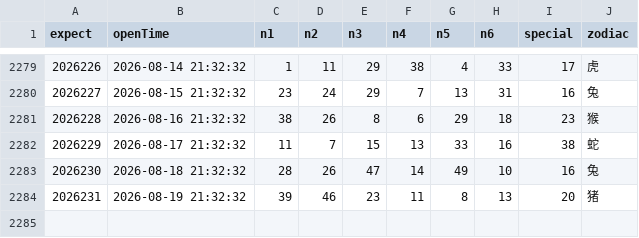
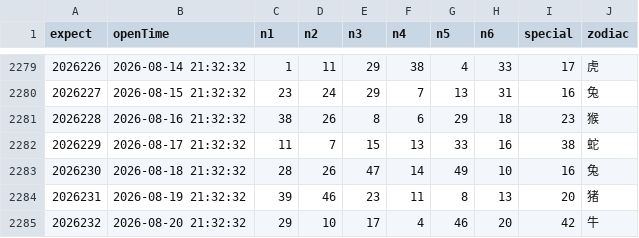
Before and after one commit to lhq157/macaujc, a CSV file: output/20260820.csv (was output/20260819.csv), drawn as a sheet; only a part is shown, gaps mark what is left out.

Commit message:
数据更新 2026-08-20

```diff
--- a/output/20260819.csv
+++ b/output/20260820.csv
@@ -2284 +2284,2 @@
 2026231,2026-08-19 21:32:32,39,46,23,11,8,13,20,猪
+2026232,2026-08-20 21:32:32,29,10,17,4,46,20,42,牛
```
